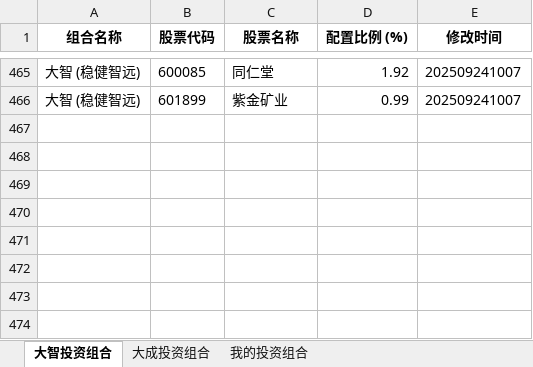
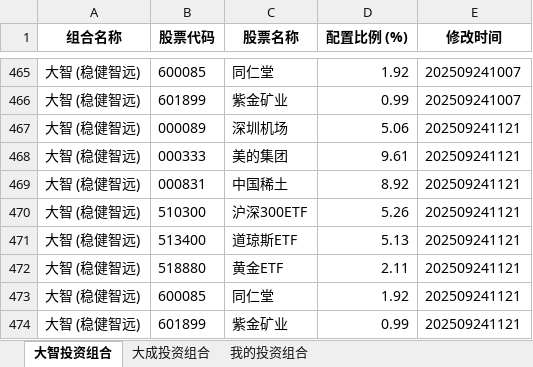
Before and after one commit to digital-era/AIPEPortfolioTracker, an Excel workbook: data/AIPEPortfolio.xlsx, sheet 大智投资组合, drawn as a sheet; only a part is shown, gaps mark what is left out; values as stored, in another font and other column widths than the file's, no borders; the diff names each change by its address in the sheet, - before the commit and + after, or states it on an @@ line.

```diff
--- a/data/AIPEPortfolio.xlsx (sheet 大智投资组合)
+++ b/data/AIPEPortfolio.xlsx (sheet 大智投资组合)
+row 467: 大智 (稳健智远) | 000089 | 深圳机场 | 5.06 | 202509241121
+row 468: 大智 (稳健智远) | 000333 | 美的集团 | 9.61 | 202509241121
+row 469: 大智 (稳健智远) | 000831 | 中国稀土 | 8.92 | 202509241121
+row 470: 大智 (稳健智远) | 510300 | 沪深300ETF | 5.26 | 202509241121
+row 471: 大智 (稳健智远) | 513400 | 道琼斯ETF | 5.13 | 202509241121
+row 472: 大智 (稳健智远) | 518880 | 黄金ETF | 2.11 | 202509241121
+row 473: 大智 (稳健智远) | 600085 | 同仁堂 | 1.92 | 202509241121
+row 474: 大智 (稳健智远) | 601899 | 紫金矿业 | 0.99 | 202509241121
```
Also changed, not shown: sheet 我的投资组合, sheet 大成投资组合.
